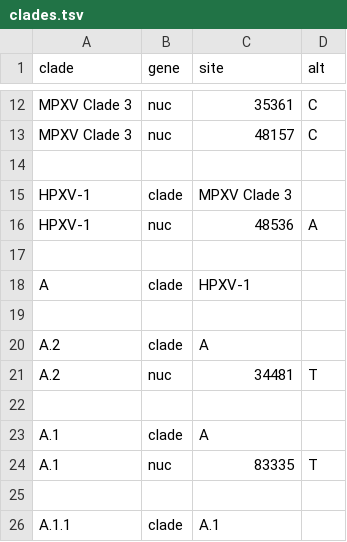
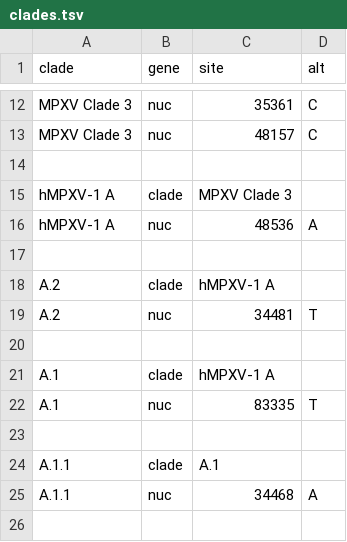
Before and after one commit to nextstrain/mpox, a TSV file: config/clades.tsv, drawn as a sheet; only a part is shown, gaps mark what is left out; the shorter side is filled out with more unchanged rows.

Commit message:
add hMPXV label

```diff
--- a/config/clades.tsv
+++ b/config/clades.tsv
@@ -14,11 +14,9 @@ MPXV Clade 3	nuc	48157	C
 
-HPXV-1	clade	MPXV Clade 3
-HPXV-1	nuc	48536	A
+hMPXV-1 A	clade	MPXV Clade 3
+hMPXV-1 A	nuc	48536	A
 
-A	clade	HPXV-1
-
-A.2	clade	A
+A.2	clade	hMPXV-1 A
 A.2	nuc	34481	T
 
-A.1	clade	A
+A.1	clade	hMPXV-1 A
 A.1	nuc	83335	T
```
